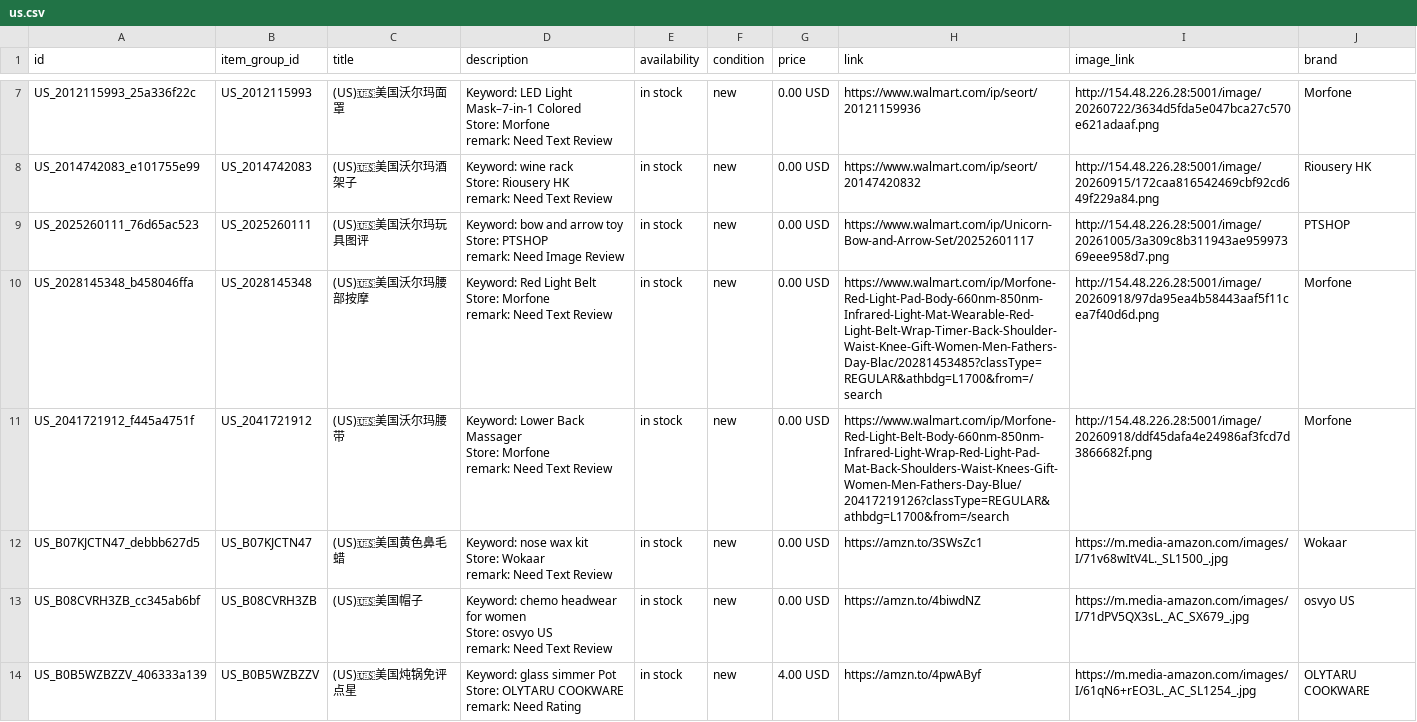
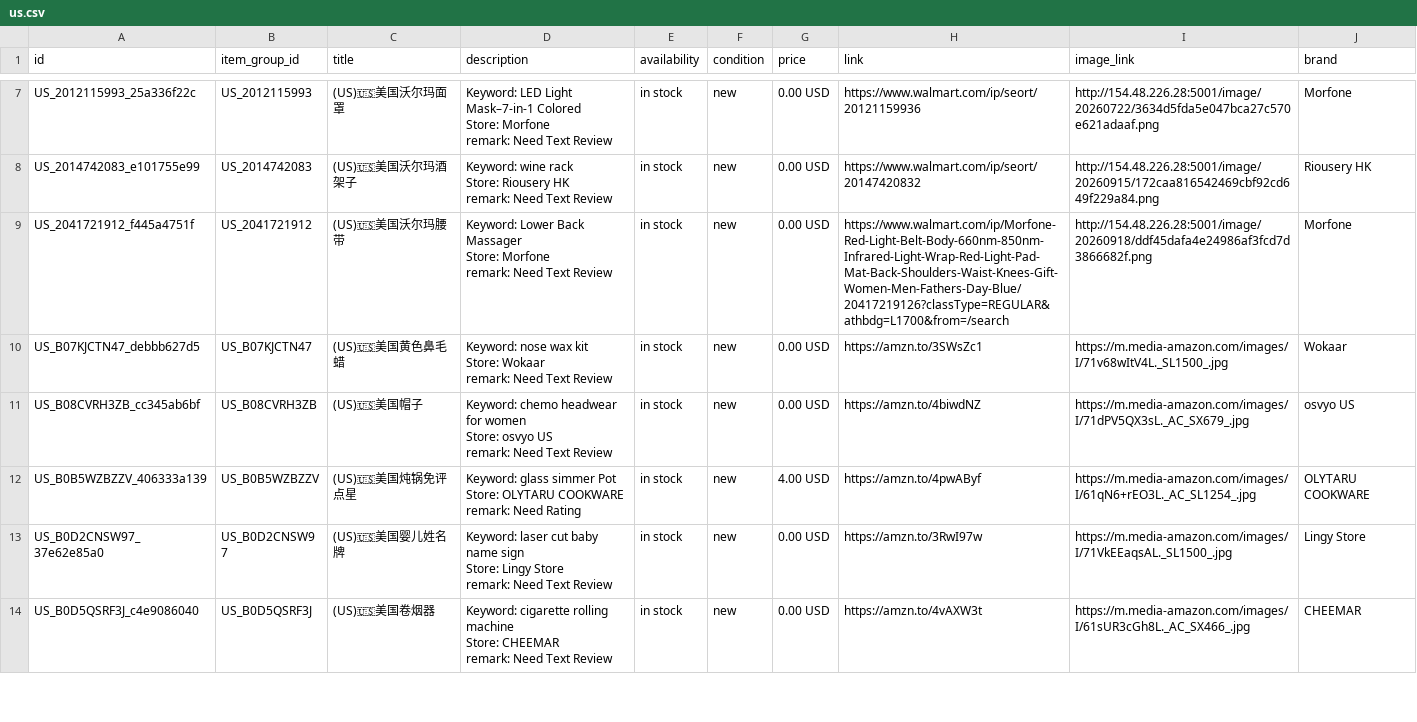
Before and after one commit to dalemy-1/wa-catalog-feed, a CSV file: docs/us.csv, drawn as a sheet; only a part is shown, gaps mark what is left out; the shorter side is filled out with more unchanged rows; ↵ is a line break in a cell; the diff covers the shown part only; the diff names each change by its address in the sheet, - before the commit and + after, or states it on an @@ line.

```diff
--- a/docs/us.csv
+++ b/docs/us.csv
-row 9: US_2025260111_76d65ac523 | US_2025260111 | (US)🇺🇸美国沃尔玛玩具图评 | Keyword: bow and arrow toy ↵ Store: PTSHOP ↵ remark: Need Image Review | in stock | new | 0.00 USD | https://www.walmart.com/ip/Unicorn-Bow-and-Arrow-Set/20252601117 | http://154.48.226.28:5001/image/20261005/3a309c8b311943ae95997369eee958d7.png | PTSHOP
-row 10: US_2028145348_b458046ffa | US_2028145348 | (US)🇺🇸美国沃尔玛腰部按摩 | Keyword: Red Light Belt ↵ Store: Morfone ↵ remark: Need Text Review | in stock | new | 0.00 USD | https://www.walmart.com/ip/Morfone-Red-Light-Pad-Body-660nm-850nm-Infrared-Light-Mat-Wearable-Red-Light-Belt-Wrap-Timer-Back-Shoulder-Waist-Knee-Gift-Women-Men-Fathers-Day-Blac/20281453485?classType=REGULAR&athbdg=L1700&from=/search | http://154.48.226.28:5001/image/20260918/97da95ea4b58443aaf5f11cea7f40d6d.png | Morfone
```
Also changed, not shown: 4 removed rows elsewhere in this file, docs/de.csv, docs/es.csv, 4 other files.
